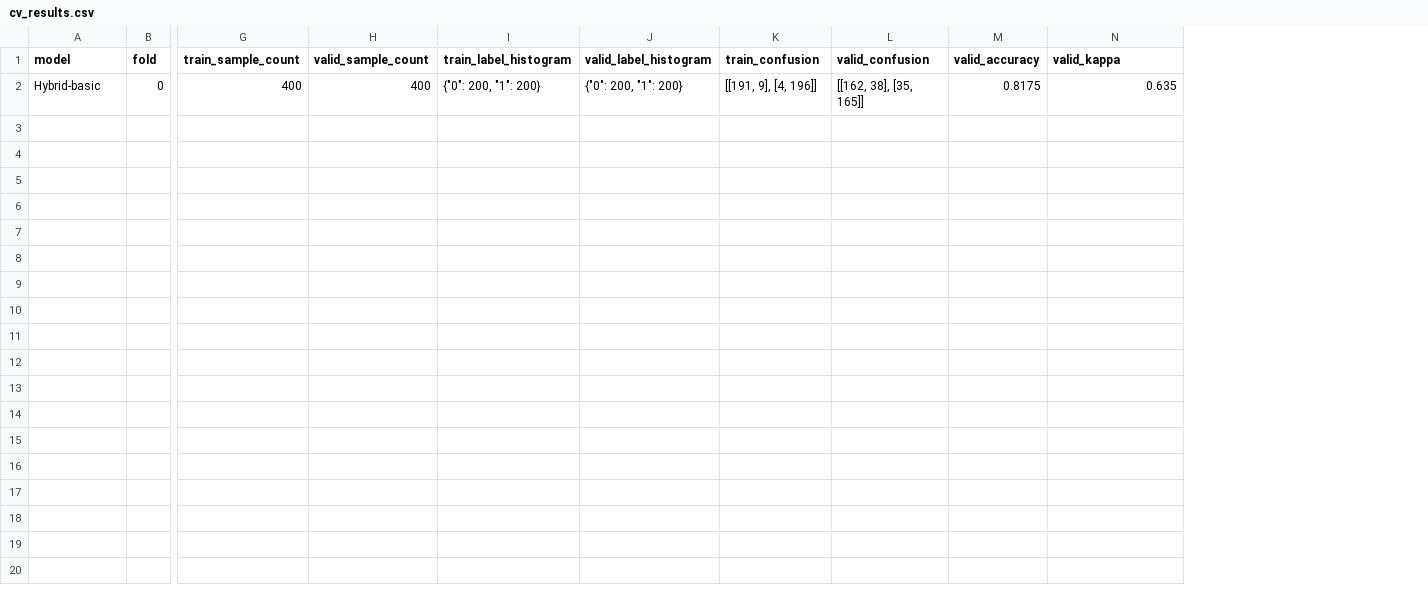
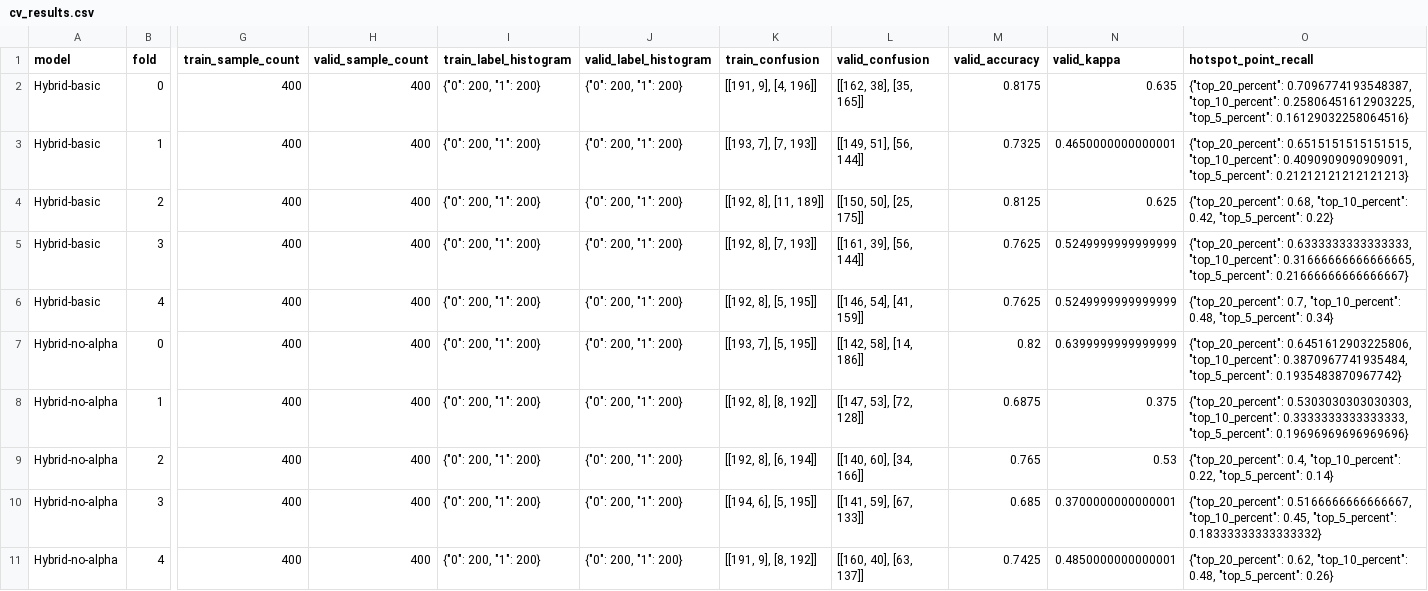
Before and after one commit to MOIS-2026-Intern/alpha_earth, a CSV file: seoul_flood/outputs/cv_results.csv, drawn as a sheet; only a part is shown, gaps mark what is left out; rows hold the shown columns only; the diff names each change by its address in the sheet, - before the commit and + after, or states it on an @@ line.

```diff
--- a/seoul_flood/outputs/cv_results.csv
+++ b/seoul_flood/outputs/cv_results.csv
+column O (hotspot_point_recall), row 2: {"top_20_percent": 0.7096774193548387, "top_10_percent": 0.25806451612903225, "top_5_percent": 0.16129032258064516}
+row 3: Hybrid-basic | 1 | 400 | 400 | {"0": 200, "1": 200} | {"0": 200, "1": 200} | [[193, 7], [7, 193]] | [[149, 51], [56, 144]] | 0.7325 | 0.4650000000000001 | {"top_20_percent": 0.6515151515151515, "top_10_percent": 0.4090909090909091, "top_5_percent": 0.21212121212121213}
+row 4: Hybrid-basic | 2 | 400 | 400 | {"0": 200, "1": 200} | {"0": 200, "1": 200} | [[192, 8], [11, 189]] | [[150, 50], [25, 175]] | 0.8125 | 0.625 | {"top_20_percent": 0.68, "top_10_percent": 0.42, "top_5_percent": 0.22}
+row 5: Hybrid-basic | 3 | 400 | 400 | {"0": 200, "1": 200} | {"0": 200, "1": 200} | [[192, 8], [7, 193]] | [[161, 39], [56, 144]] | 0.7625 | 0.5249999999999999 | {"top_20_percent": 0.6333333333333333, "top_10_percent": 0.31666666666666665, "top_5_percent": 0.21666666666666667}
+row 6: Hybrid-basic | 4 | 400 | 400 | {"0": 200, "1": 200} | {"0": 200, "1": 200} | [[192, 8], [5, 195]] | [[146, 54], [41, 159]] | 0.7625 | 0.5249999999999999 | {"top_20_percent": 0.7, "top_10_percent": 0.48, "top_5_percent": 0.34}
+row 7: Hybrid-no-alpha | 0 | 400 | 400 | {"0": 200, "1": 200} | {"0": 200, "1": 200} | [[193, 7], [5, 195]] | [[142, 58], [14, 186]] | 0.82 | 0.6399999999999999 | {"top_20_percent": 0.6451612903225806, "top_10_percent": 0.3870967741935484, "top_5_percent": 0.1935483870967742}
+row 8: Hybrid-no-alpha | 1 | 400 | 400 | {"0": 200, "1": 200} | {"0": 200, "1": 200} | [[192, 8], [8, 192]] | [[147, 53], [72, 128]] | 0.6875 | 0.375 | {"top_20_percent": 0.5303030303030303, "top_10_percent": 0.3333333333333333, "top_5_percent": 0.19696969696969696}
+row 9: Hybrid-no-alpha | 2 | 400 | 400 | {"0": 200, "1": 200} | {"0": 200, "1": 200} | [[192, 8], [6, 194]] | [[140, 60], [34, 166]] | 0.765 | 0.53 | {"top_20_percent": 0.4, "top_10_percent": 0.22, "top_5_percent": 0.14}
+row 10: Hybrid-no-alpha | 3 | 400 | 400 | {"0": 200, "1": 200} | {"0": 200, "1": 200} | [[194, 6], [5, 195]] | [[141, 59], [67, 133]] | 0.685 | 0.3700000000000001 | {"top_20_percent": 0.5166666666666667, "top_10_percent": 0.45, "top_5_percent": 0.18333333333333332}
+row 11: Hybrid-no-alpha | 4 | 400 | 400 | {"0": 200, "1": 200} | {"0": 200, "1": 200} | [[191, 9], [8, 192]] | [[160, 40], [63, 137]] | 0.7425 | 0.4850000000000001 | {"top_20_percent": 0.62, "top_10_percent": 0.48, "top_5_percent": 0.26}
```
Also changed, not shown: 2 other files.
